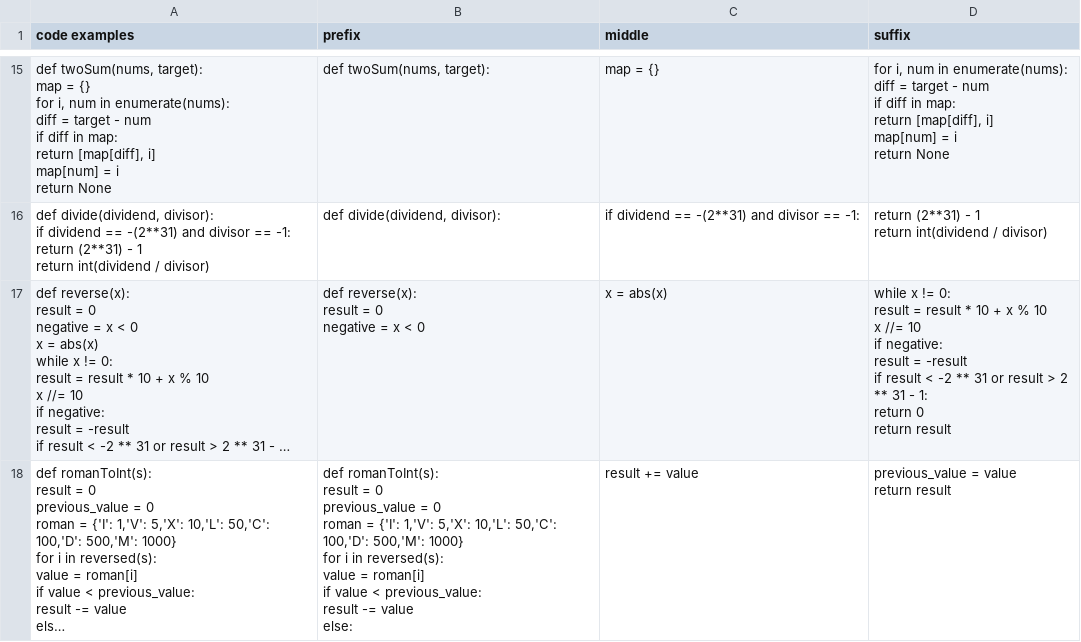
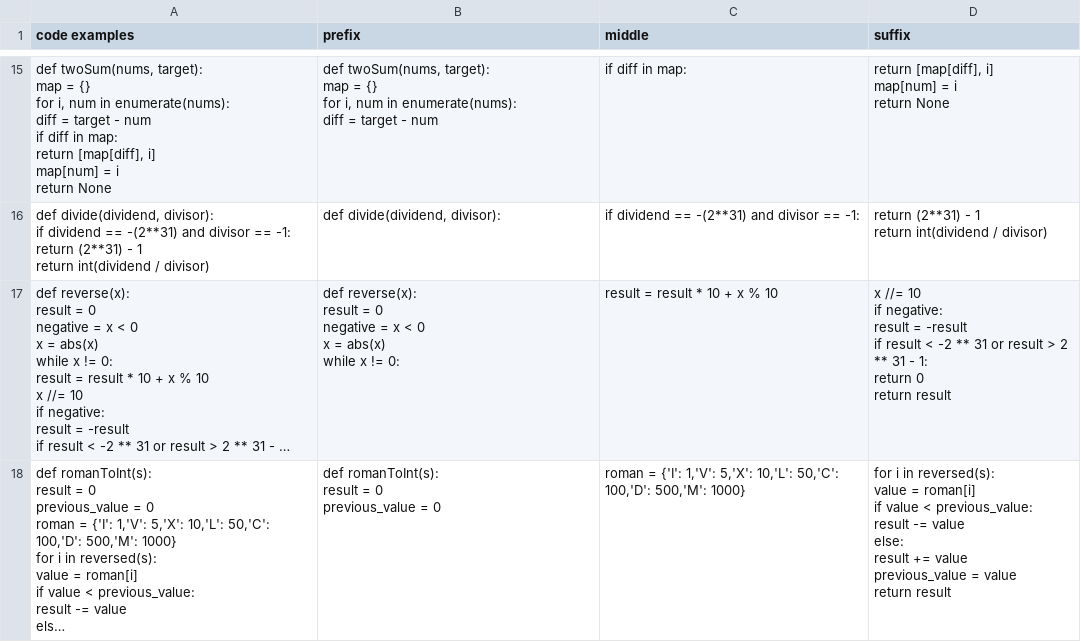
Before and after one commit to jovanovic-djo/jetbrains-internship-projects, a CSV file: jetbrains-ai-code-completion-internship/data/split_code_examples.csv, drawn as a sheet; only a part is shown, gaps mark what is left out; long unchanged cells end in …; ↵ is a line break in a cell; the diff covers the shown part only; the diff names each change by its address in the sheet, - before the commit and + after, or states it on an @@ line.

```diff
--- a/jetbrains-ai-code-completion-internship/data/split_code_examples.csv
+++ b/jetbrains-ai-code-completion-internship/data/split_code_examples.csv
-B15 (prefix): …twoSum(nums, target):
+B15 (prefix): …twoSum(nums, target): ↵ map = {} ↵ for i, num in enumerate(nums): ↵ diff = target - num
-C15 (middle): map = {}
+C15 (middle): if diff in map:
-D15 (suffix): for i, num in enumerate(nums): ↵ diff = target - num ↵ if diff in map: ↵ return [map[diff],…
+D15 (suffix): return [map[diff],…
-B17 (prefix): …< 0
+B17 (prefix): …< 0 ↵ x = abs(x) ↵ while x != 0:
-C17 (middle): x = abs(x)
+C17 (middle): result = result * 10 + x % 10
-D17 (suffix): while x != 0: ↵ result = result * 10 + x % 10 ↵ x //=…
+D17 (suffix): x //=…
-B18 (prefix): …= 0 ↵ roman = {'I': 1,'V': 5,'X': 10,'L': 50,'C': 100,'D': 500,'M': 1000} ↵ for i in reversed(s): ↵ value = roman[i] ↵ if value < previous_value: ↵ result -= value ↵ else:
+B18 (prefix): …= 0
-C18 (middle): result += value
+C18 (middle): roman = {'I': 1,'V': 5,'X': 10,'L': 50,'C': 100,'D': 500,'M': 1000}
-D18 (suffix): previous_value =…
+D18 (suffix): for i in reversed(s): ↵ value = roman[i] ↵ if value < previous_value: ↵ result -= value ↵ else: ↵ result += value ↵ previous_value =…
```
Also changed, not shown: 66 edited cells elsewhere in this file, jetbrains-ai-code-completion-internship/data/completion_results.csv, jetbrains-ai-code-completion-internship/data/metrics_results.csv, 4 other files.
